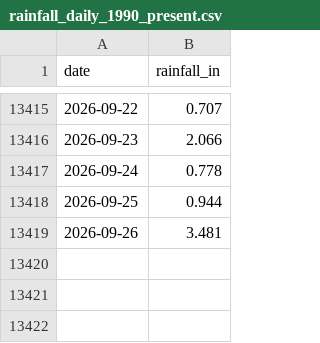
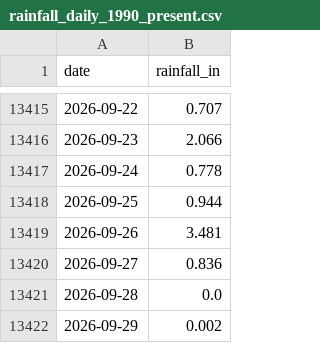
Before and after one commit to cherryleh/panaewa, a CSV file: rainfall_daily_1990_present.csv, drawn as a sheet; only a part is shown, gaps mark what is left out.

```diff
--- a/rainfall_daily_1990_present.csv
+++ b/rainfall_daily_1990_present.csv
@@ -13419 +13419,4 @@ date,rainfall_in
 2026-09-26,3.481
+2026-09-27,0.836
+2026-09-28,0.0
+2026-09-29,0.002
```
Also changed, not shown: 6 other files.
